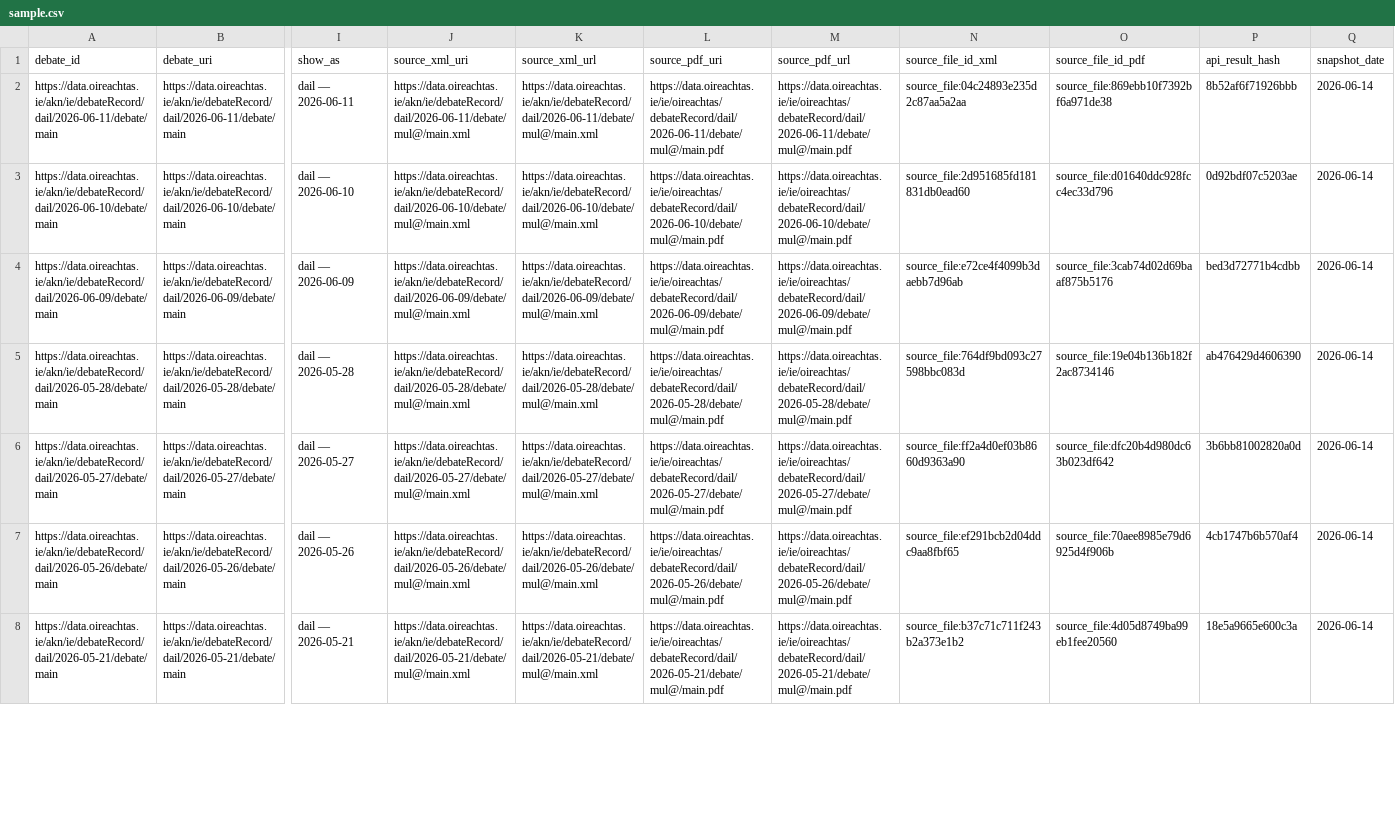
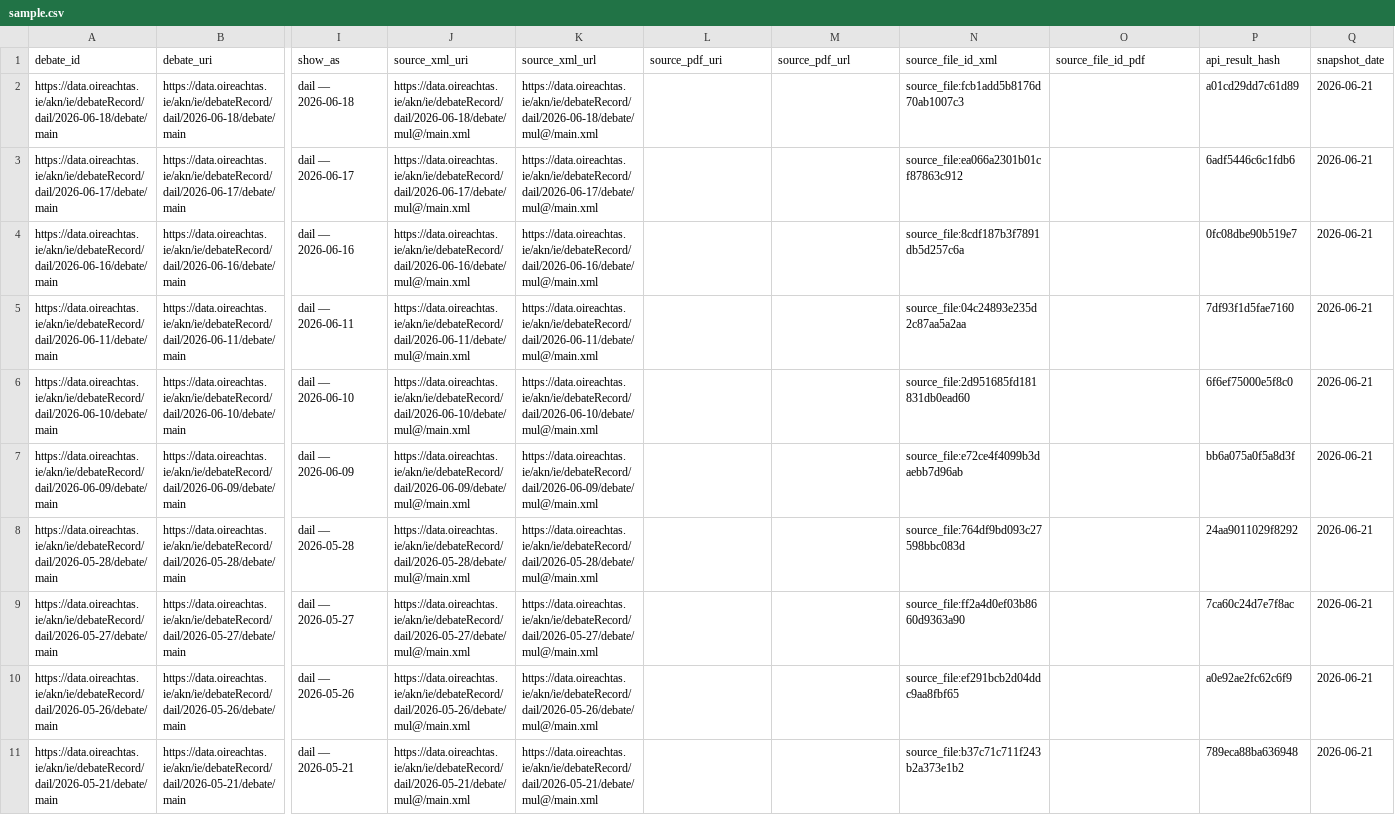
Before and after one commit to eirepolitic/eirepolitic-data-pipeline, a CSV file: review/silver_debate_records/latest/sample.csv, drawn as a sheet; only a part is shown, gaps mark what is left out; addresses are those after the commit; rows hold the shown columns only; the diff covers the shown part only; the diff names each change by its address in the sheet, - before the commit and + after, or states it on an @@ line.

```diff
--- a/review/silver_debate_records/latest/sample.csv
+++ b/review/silver_debate_records/latest/sample.csv
+row 2: https://data.oireachtas.ie/akn/ie/debateRecord/dail/2026-06-18/debate/main | https://data.oireachtas.ie/akn/ie/debateRecord/dail/2026-06-18/debate/main | dail — 2026-06-18 | https://data.oireachtas.ie/akn/ie/debateRecord/dail/2026-06-18/debate/mul@/main.xml | https://data.oireachtas.ie/akn/ie/debateRecord/dail/2026-06-18/debate/mul@/main.xml |  |  | source_file:fcb1add5b8176d70ab1007c3 |  | a01cd29dd7c61d89 | 2026-06-21
+row 3: https://data.oireachtas.ie/akn/ie/debateRecord/dail/2026-06-17/debate/main | https://data.oireachtas.ie/akn/ie/debateRecord/dail/2026-06-17/debate/main | dail — 2026-06-17 | https://data.oireachtas.ie/akn/ie/debateRecord/dail/2026-06-17/debate/mul@/main.xml | https://data.oireachtas.ie/akn/ie/debateRecord/dail/2026-06-17/debate/mul@/main.xml |  |  | source_file:ea066a2301b01cf87863c912 |  | 6adf5446c6c1fdb6 | 2026-06-21
+row 4: https://data.oireachtas.ie/akn/ie/debateRecord/dail/2026-06-16/debate/main | https://data.oireachtas.ie/akn/ie/debateRecord/dail/2026-06-16/debate/main | dail — 2026-06-16 | https://data.oireachtas.ie/akn/ie/debateRecord/dail/2026-06-16/debate/mul@/main.xml | https://data.oireachtas.ie/akn/ie/debateRecord/dail/2026-06-16/debate/mul@/main.xml |  |  | source_file:8cdf187b3f7891db5d257c6a |  | 0fc08dbe90b519e7 | 2026-06-21
-L5 (source_pdf_uri): https://data.oireachtas.ie/ie/oireachtas/debateRecord/dail/2026-06-11/debate/mul@/main.pdf
+L5 (source_pdf_uri): (empty)
-M5 (source_pdf_url): https://data.oireachtas.ie/ie/oireachtas/debateRecord/dail/2026-06-11/debate/mul@/main.pdf
+M5 (source_pdf_url): (empty)
-O5 (source_file_id_pdf): source_file:869ebb10f7392bf6a971de38
+O5 (source_file_id_pdf): (empty)
-P5 (api_result_hash): 8b52af6f71926bbb
+P5 (api_result_hash): 7df93f1d5fae7160
-Q5:Q11 (snapshot_date): 2026-06-14
+Q5:Q11 (snapshot_date): 2026-06-21
-L6 (source_pdf_uri): https://data.oireachtas.ie/ie/oireachtas/debateRecord/dail/2026-06-10/debate/mul@/main.pdf
+L6 (source_pdf_uri): (empty)
-M6 (source_pdf_url): https://data.oireachtas.ie/ie/oireachtas/debateRecord/dail/2026-06-10/debate/mul@/main.pdf
+M6 (source_pdf_url): (empty)
-O6 (source_file_id_pdf): source_file:d01640ddc928fcc4ec33d796
+O6 (source_file_id_pdf): (empty)
-P6 (api_result_hash): 0d92bdf07c5203ae
+P6 (api_result_hash): 6f6ef75000e5f8c0
-L7 (source_pdf_uri): https://data.oireachtas.ie/ie/oireachtas/debateRecord/dail/2026-06-09/debate/mul@/main.pdf
+L7 (source_pdf_uri): (empty)
-M7 (source_pdf_url): https://data.oireachtas.ie/ie/oireachtas/debateRecord/dail/2026-06-09/debate/mul@/main.pdf
+M7 (source_pdf_url): (empty)
-O7 (source_file_id_pdf): source_file:3cab74d02d69baaf875b5176
+O7 (source_file_id_pdf): (empty)
-P7 (api_result_hash): bed3d72771b4cdbb
+P7 (api_result_hash): bb6a075a0f5a8d3f
-L8 (source_pdf_uri): https://data.oireachtas.ie/ie/oireachtas/debateRecord/dail/2026-05-28/debate/mul@/main.pdf
+L8 (source_pdf_uri): (empty)
-M8 (source_pdf_url): https://data.oireachtas.ie/ie/oireachtas/debateRecord/dail/2026-05-28/debate/mul@/main.pdf
+M8 (source_pdf_url): (empty)
-O8 (source_file_id_pdf): source_file:19e04b136b182f2ac8734146
+O8 (source_file_id_pdf): (empty)
-P8 (api_result_hash): ab476429d4606390
+P8 (api_result_hash): 24aa9011029f8292
-L9 (source_pdf_uri): https://data.oireachtas.ie/ie/oireachtas/debateRecord/dail/2026-05-27/debate/mul@/main.pdf
+L9 (source_pdf_uri): (empty)
-M9 (source_pdf_url): https://data.oireachtas.ie/ie/oireachtas/debateRecord/dail/2026-05-27/debate/mul@/main.pdf
+M9 (source_pdf_url): (empty)
-O9 (source_file_id_pdf): source_file:dfc20b4d980dc63b023df642
+O9 (source_file_id_pdf): (empty)
-P9 (api_result_hash): 3b6bb81002820a0d
+P9 (api_result_hash): 7ca60c24d7e7f8ac
-L10 (source_pdf_uri): https://data.oireachtas.ie/ie/oireachtas/debateRecord/dail/2026-05-26/debate/mul@/main.pdf
+L10 (source_pdf_uri): (empty)
-M10 (source_pdf_url): https://data.oireachtas.ie/ie/oireachtas/debateRecord/dail/2026-05-26/debate/mul@/main.pdf
+M10 (source_pdf_url): (empty)
-O10 (source_file_id_pdf): source_file:70aee8985e79d6925d4f906b
+O10 (source_file_id_pdf): (empty)
-P10 (api_result_hash): 4cb1747b6b570af4
+P10 (api_result_hash): a0e92ae2fc62c6f9
-L11 (source_pdf_uri): https://data.oireachtas.ie/ie/oireachtas/debateRecord/dail/2026-05-21/debate/mul@/main.pdf
+L11 (source_pdf_uri): (empty)
-M11 (source_pdf_url): https://data.oireachtas.ie/ie/oireachtas/debateRecord/dail/2026-05-21/debate/mul@/main.pdf
+M11 (source_pdf_url): (empty)
-O11 (source_file_id_pdf): source_file:4d05d8749ba99eb1fee20560
+O11 (source_file_id_pdf): (empty)
-P11 (api_result_hash): 18e5a9665e600c3a
+P11 (api_result_hash): 789eca88ba636948
```
Also changed, not shown: 3 removed rows elsewhere in this file, review/silver_member_constituencies/latest/sample.csv, review/silver_member_memberships/latest/sample.csv, 28 other files.
